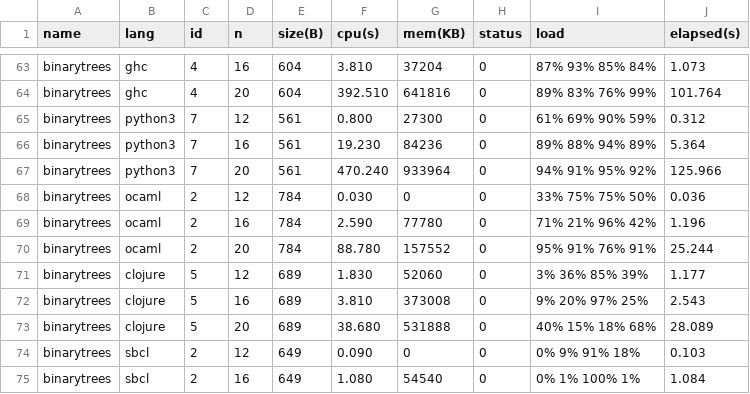
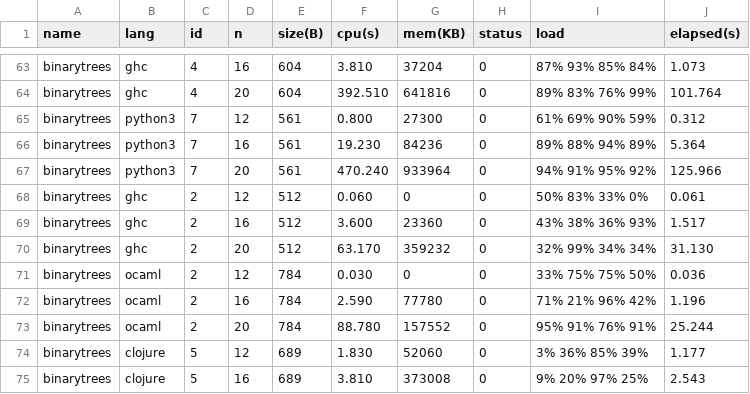
Before and after one commit to kragen/shootout, a CSV file: website/websites/u64q/data/ndata.csv, drawn as a sheet; only a part is shown, gaps mark what is left out; the shorter side is filled out with more unchanged rows; the diff names each change by its address in the sheet, - before the commit and + after, or states it on an @@ line.

```diff
--- a/website/websites/u64q/data/ndata.csv
+++ b/website/websites/u64q/data/ndata.csv
+row 68: binarytrees | ghc | 2 | 12 | 512 | 0.060 | 0 | 0 | 50% 83% 33% 0% | 0.061
+row 69: binarytrees | ghc | 2 | 16 | 512 | 3.600 | 23360 | 0 | 43% 38% 36% 93% | 1.517
+row 70: binarytrees | ghc | 2 | 20 | 512 | 63.170 | 359232 | 0 | 32% 99% 34% 34% | 31.130
```
Also changed, not shown: website/websites/u64/data/data.csv, website/websites/u64/data/ndata.csv, 10 other files.
